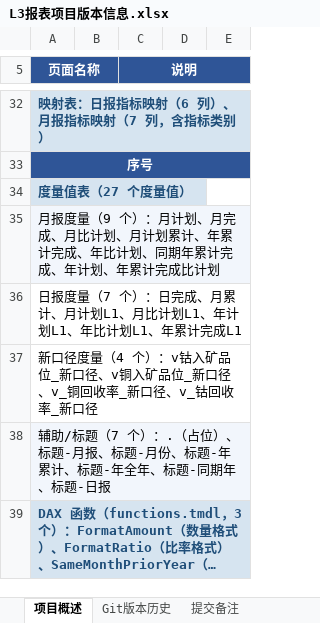
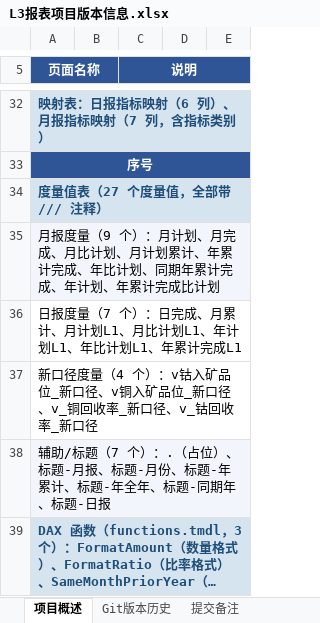
Before and after one commit to jevonzhu2008-star/CMOC, an Excel workbook: L3报表项目版本信息.xlsx, sheet 项目概述, drawn as a sheet; only a part is shown, gaps mark what is left out; long unchanged cells end in …; values as stored, in another font and other column widths than the file's, no borders; the diff names each change by its address in the sheet, - before the commit and + after, or states it on an @@ line.

```diff
--- a/L3报表项目版本信息.xlsx (sheet 项目概述)
+++ b/L3报表项目版本信息.xlsx (sheet 项目概述)
-A34 (页面名称): 度量值表（27 个度量值）
+A34 (页面名称): 度量值表（27 个度量值，全部带 /// 注释）
```
Also changed, not shown: sheet Git版本历史, sheet 提交备注.
